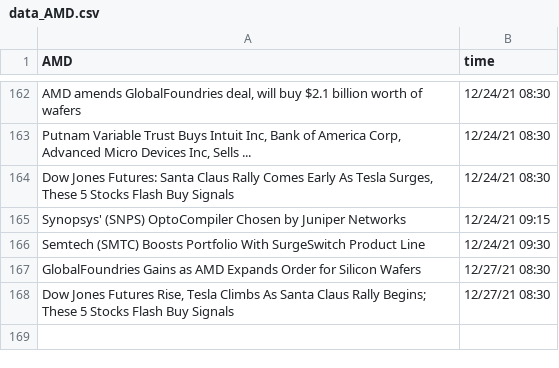
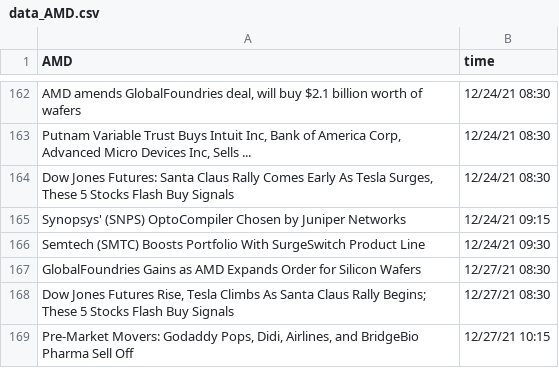
Before and after one commit to SophieLiuYQ/HeterogeneousComputing, a CSV file: data_AMD.csv, drawn as a sheet; only a part is shown, gaps mark what is left out; the diff names each change by its address in the sheet, - before the commit and + after, or states it on an @@ line.

```diff
--- a/data_AMD.csv
+++ b/data_AMD.csv
+row 169: Pre-Market Movers: Godaddy Pops, Didi, Airlines, and BridgeBio Pharma Sell Off | 12/27/21 10:15
```
Also changed, not shown: data_FB.csv, price_AAPL.csv, 7 other files.
